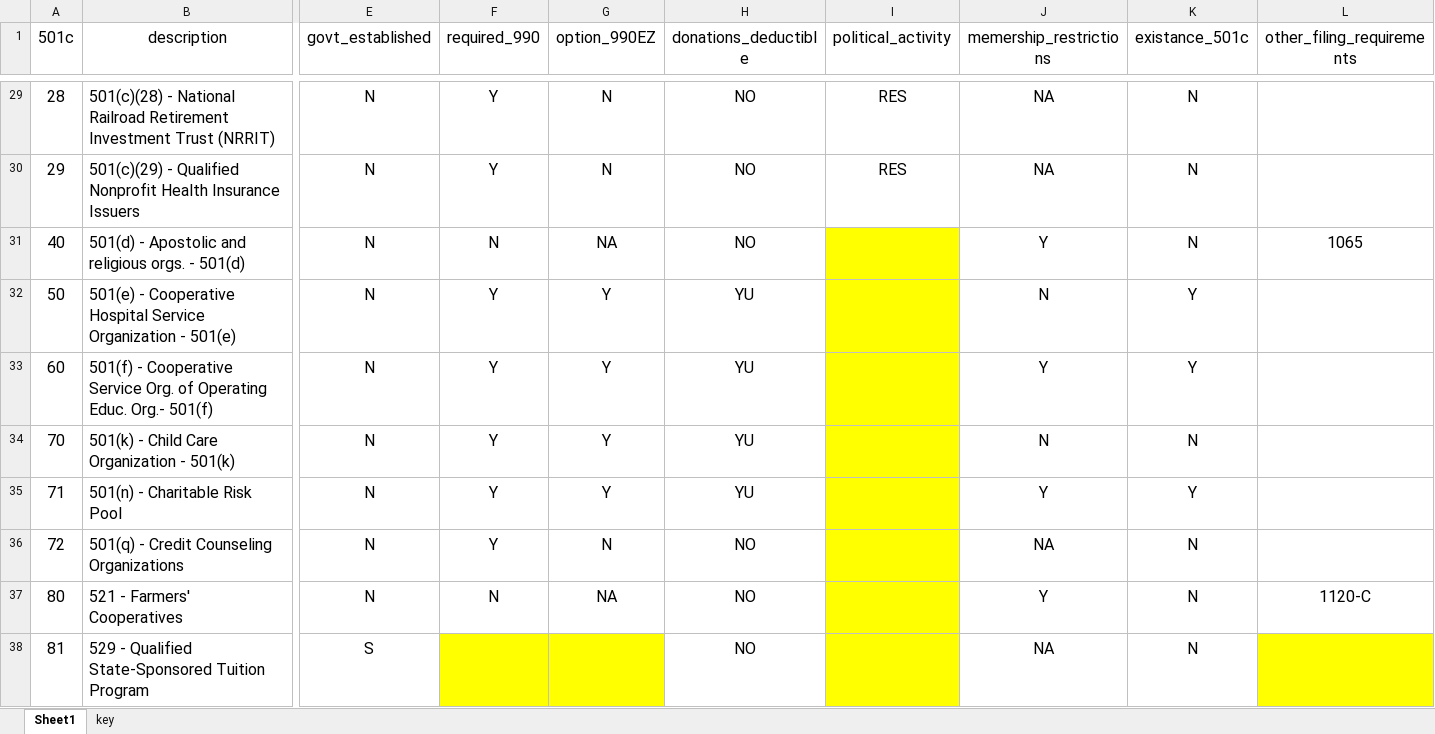
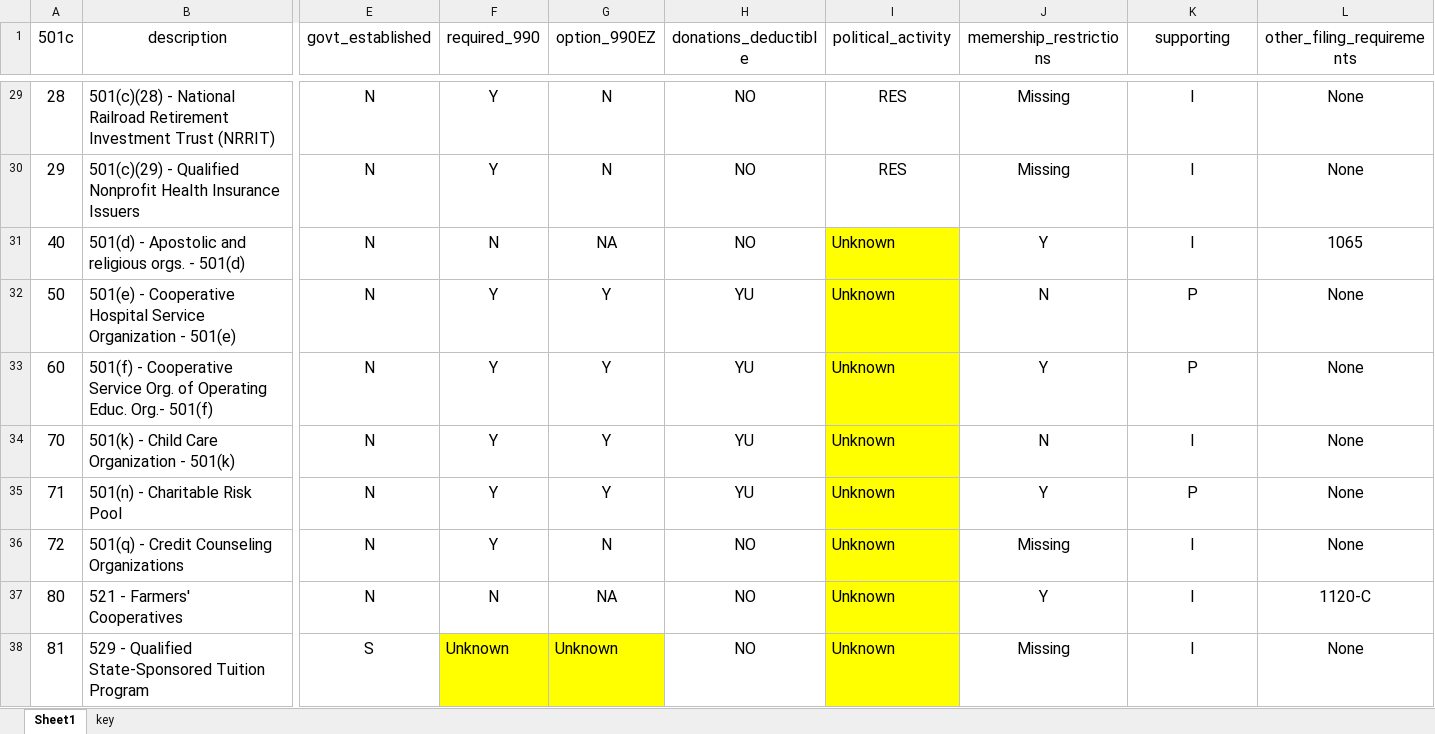
Before and after one commit to Nonprofit-Open-Data-Collective/metadata-standards, an Excel workbook: tax-exempt-status/501ctypes.xlsx, sheet Sheet1, drawn as a sheet; only a part is shown, gaps mark what is left out; values as stored, in another font and other column widths than the file's, no borders; table styles not drawn; the diff covers the shown part only; the diff names each change by its address in the sheet, - before the commit and + after, or states it on an @@ line.

```diff
--- a/tax-exempt-status/501ctypes.xlsx (sheet Sheet1)
+++ b/tax-exempt-status/501ctypes.xlsx (sheet Sheet1)
-K1: existance_501c
+K1: supporting
-J29:J30 (memership_restrictions): NA
+J29:J30 (memership_restrictions): Missing
-K29:K31 (supporting): N
+K29:K31 (supporting): I
-L29:L30 (other_filing_requirements): (empty)
+L29:L30 (other_filing_requirements): None
-I31:I38 (political_activity): (empty)
+I31:I38 (political_activity): Unknown
-K32:K33 (supporting): Y
+K32:K33 (supporting): P
-L32:L36 (other_filing_requirements): (empty)
+L32:L36 (other_filing_requirements): None
-K34 (supporting): N
+K34 (supporting): I
-K35 (supporting): Y
+K35 (supporting): P
-J36 (memership_restrictions): NA
+J36 (memership_restrictions): Missing
-K36:K38 (supporting): N
+K36:K38 (supporting): I
-F38 (required_990): (empty)
+F38 (required_990): Unknown
-G38 (option_990EZ): (empty)
+G38 (option_990EZ): Unknown
-J38 (memership_restrictions): NA
+J38 (memership_restrictions): Missing
-L38 (other_filing_requirements): (empty)
+L38 (other_filing_requirements): None
-L38 fill: #FFFF00
+L38 fill: none
```
Also changed, not shown: 64 edited cells elsewhere in this sheet, sheet key, hidden cells.
